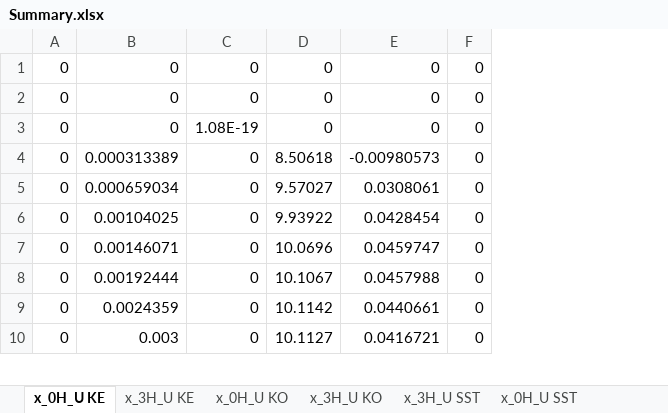
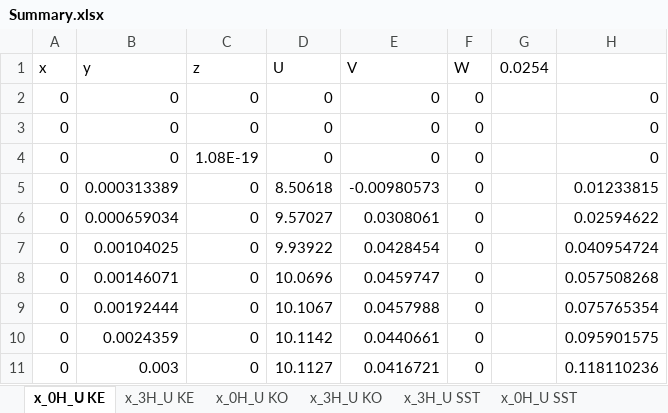
Before and after one commit to RunningFox22/491, an Excel workbook: SE5/Summary.xlsx, sheet x_0H_U KE, drawn as a sheet; only a part is shown; values as stored, in another font and other column widths than the file's, no borders; addresses are those after the commit; the diff names each change by its address in the sheet, - before the commit and + after, or states it on an @@ line.

```diff
--- a/SE5/Summary.xlsx (sheet x_0H_U KE)
+++ b/SE5/Summary.xlsx (sheet x_0H_U KE)
+column G, empty
+column H, rows 2-11: 0 | 0 | 0 | 0.01233815 | 0.02594622 | 0.040954724 | 0.057508268 | 0.075765354 | 0.095901575 | 0.118110236
+row 1: x | y | z | U | V | W | 0.0254
```
Also changed, not shown: sheet x_0H_U KO, sheet x_0H_U SST, sheet x_0H_U SA, sheet x_3H_U KO, sheet x_3H_U SST, sheet x_3H_U KE, 2 more sheets, charts or pictures, 1 other file.
